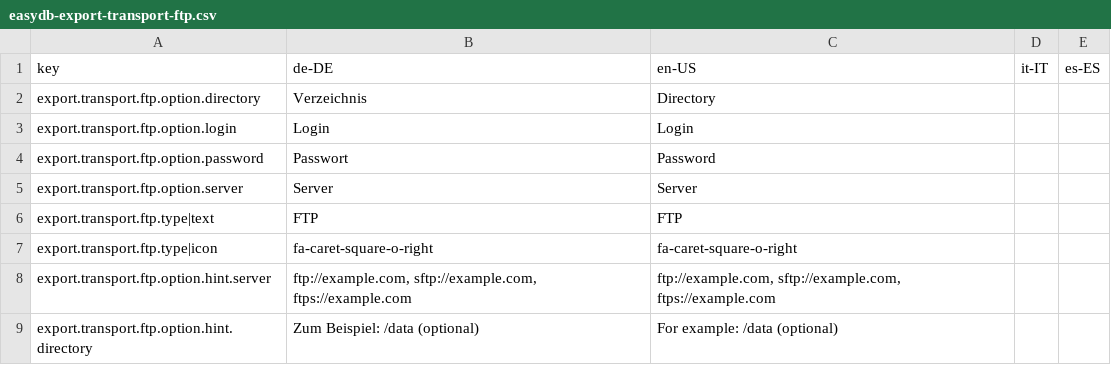
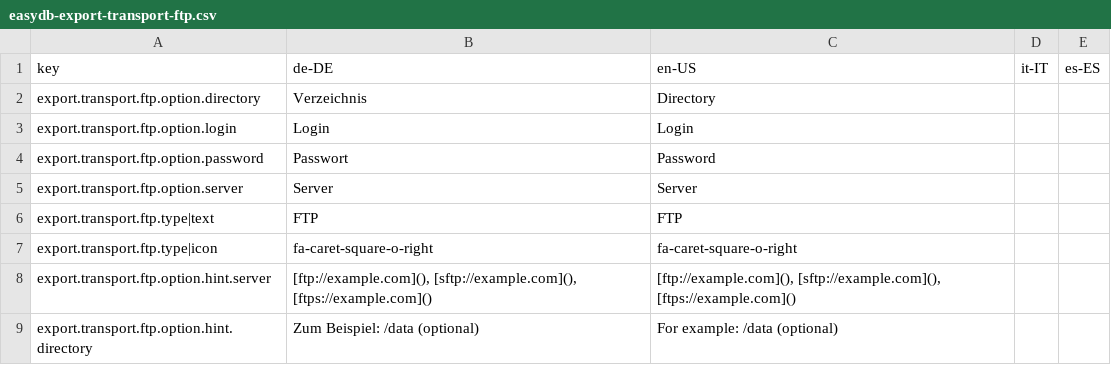
Before and after one commit to programmfabrik/easydb-export-transport-ftp-plugin, a CSV file: l10n/easydb-export-transport-ftp.csv, drawn as a sheet; the diff names each change by its address in the sheet, - before the commit and + after, or states it on an @@ line.

Commit message:
Updated csv keys

```diff
--- a/l10n/easydb-export-transport-ftp.csv
+++ b/l10n/easydb-export-transport-ftp.csv
-B8 (de-DE): ftp://example.com, sftp://example.com, ftps://example.com
+B8 (de-DE): [ftp://example.com](), [sftp://example.com](), [ftps://example.com]()
-C8 (en-US): ftp://example.com, sftp://example.com, ftps://example.com
+C8 (en-US): [ftp://example.com](), [sftp://example.com](), [ftps://example.com]()
```
